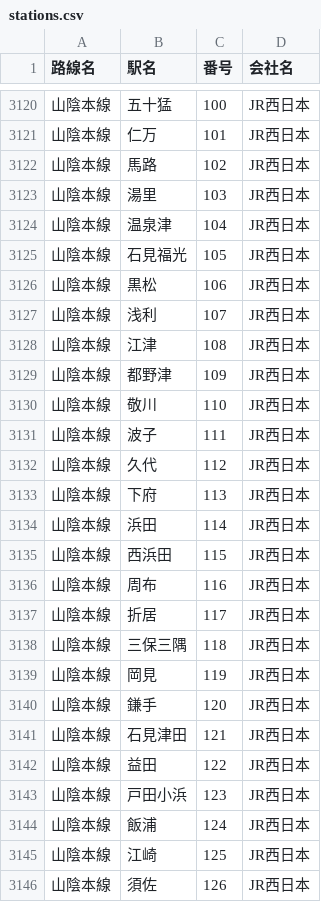
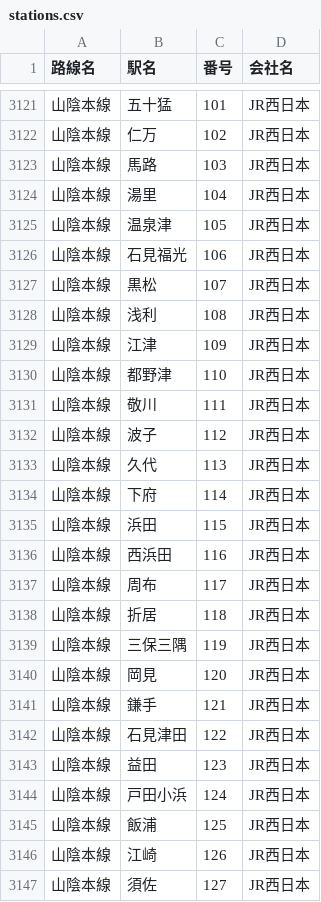
Before and after one commit to 968n7wnn6d-source/-JR-, a CSV file: stations.csv, drawn as a sheet; only a part is shown, gaps mark what is left out; addresses are those after the commit; the diff covers the shown part only; the diff names each change by its address in the sheet, - before the commit and + after, or states it on an @@ line.

```diff
--- a/stations.csv
+++ b/stations.csv
-C3121 (番号): 100
+C3121 (番号): 101
-C3122 (番号): 101
+C3122 (番号): 102
-C3123 (番号): 102
+C3123 (番号): 103
-C3124 (番号): 103
+C3124 (番号): 104
-C3125 (番号): 104
+C3125 (番号): 105
-C3126 (番号): 105
+C3126 (番号): 106
-C3127 (番号): 106
+C3127 (番号): 107
-C3128 (番号): 107
+C3128 (番号): 108
-C3129 (番号): 108
+C3129 (番号): 109
-C3130 (番号): 109
+C3130 (番号): 110
-C3131 (番号): 110
+C3131 (番号): 111
-C3132 (番号): 111
+C3132 (番号): 112
-C3133 (番号): 112
+C3133 (番号): 113
-C3134 (番号): 113
+C3134 (番号): 114
-C3135 (番号): 114
+C3135 (番号): 115
-C3136 (番号): 115
+C3136 (番号): 116
-C3137 (番号): 116
+C3137 (番号): 117
-C3138 (番号): 117
+C3138 (番号): 118
-C3139 (番号): 118
+C3139 (番号): 119
-C3140 (番号): 119
+C3140 (番号): 120
-C3141 (番号): 120
+C3141 (番号): 121
-C3142 (番号): 121
+C3142 (番号): 122
-C3143 (番号): 122
+C3143 (番号): 123
-C3144 (番号): 123
+C3144 (番号): 124
-C3145 (番号): 124
+C3145 (番号): 125
-C3146 (番号): 125
+C3146 (番号): 126
-C3147 (番号): 126
+C3147 (番号): 127
```
Also changed, not shown: 1 added row and 88 edited cells elsewhere in this file.
